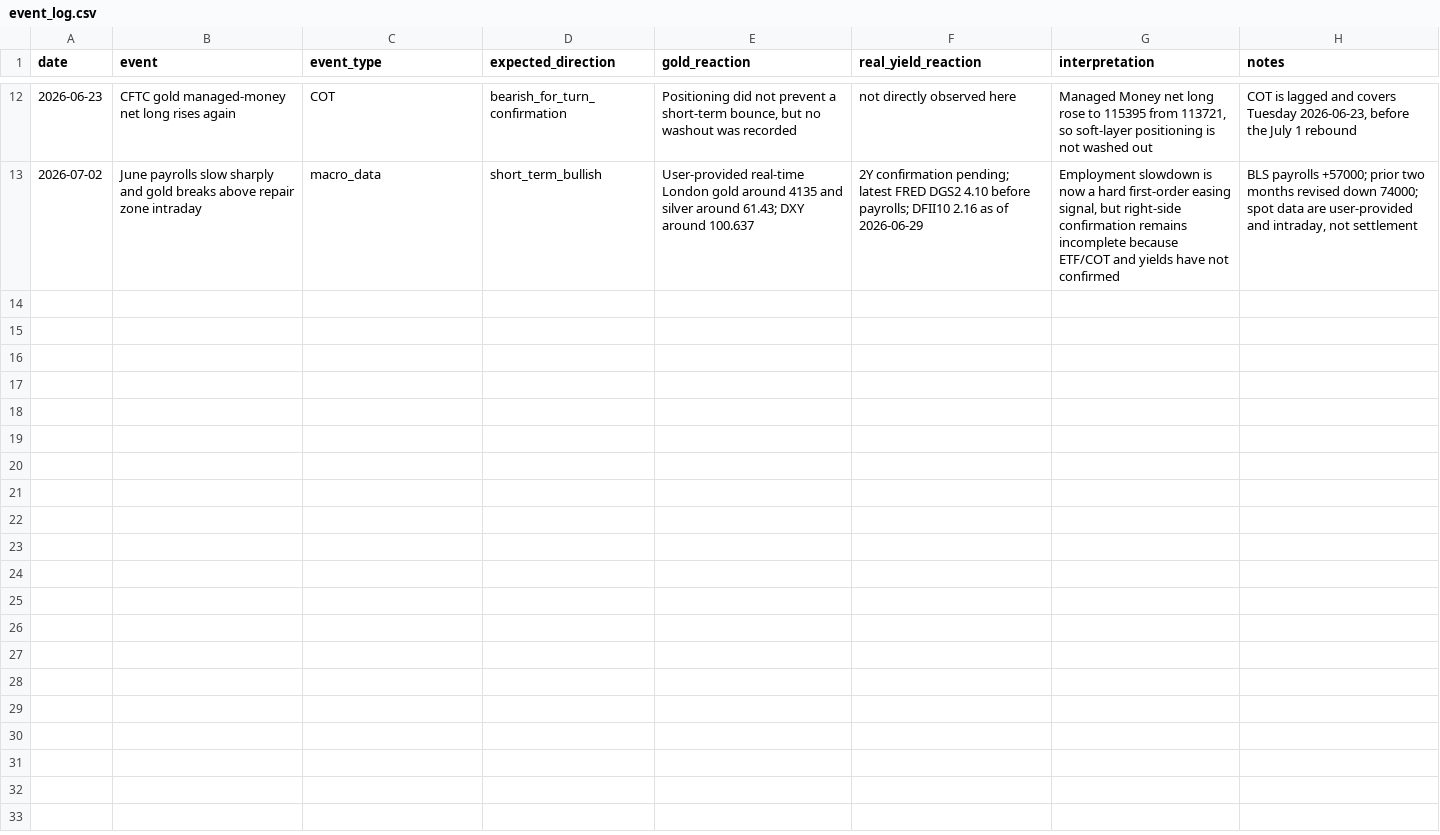
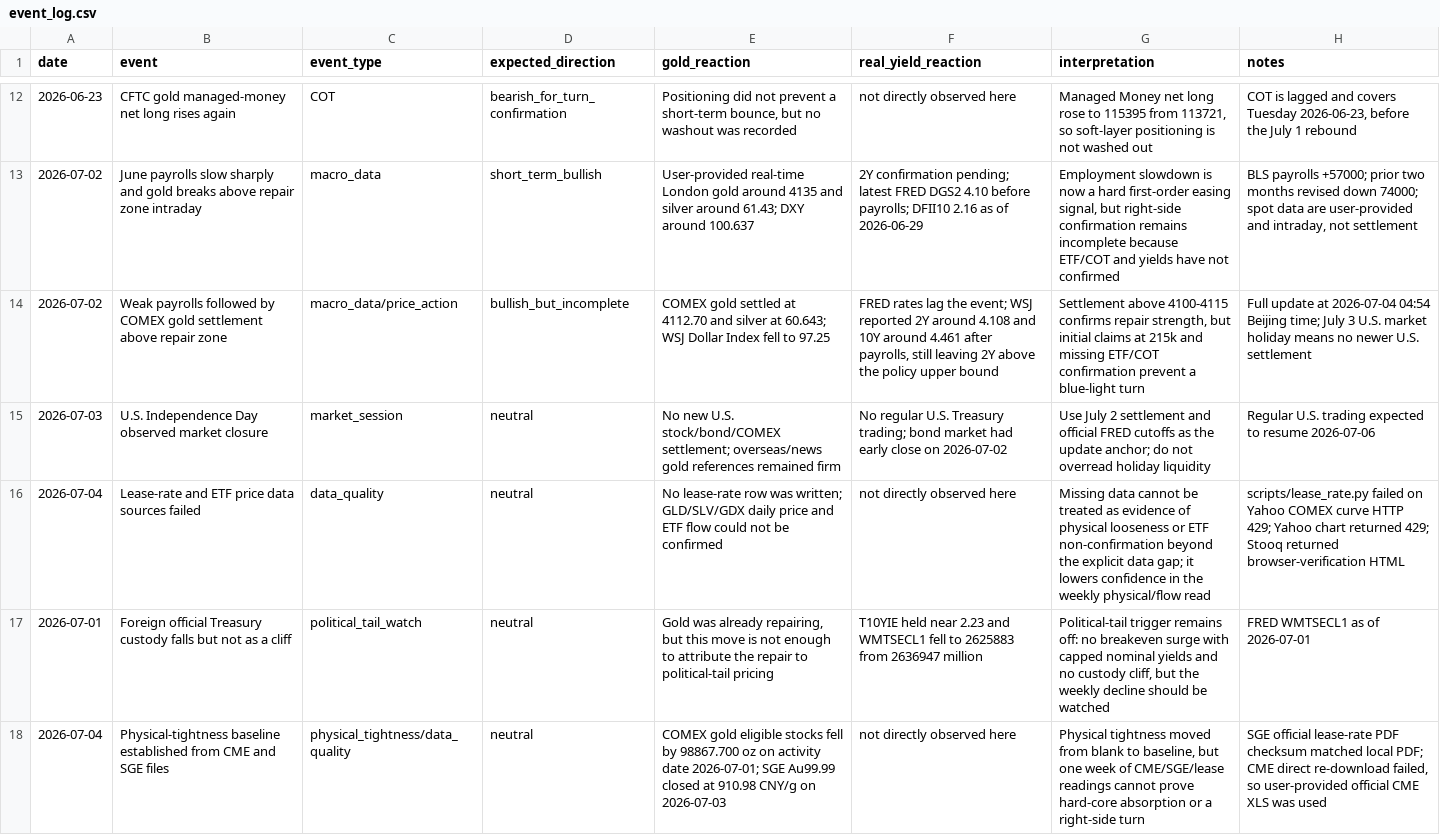
Before and after one commit to huanbo-s/PreciousMetalInvestment, a CSV file: data/event_log.csv, drawn as a sheet; only a part is shown, gaps mark what is left out.

```diff
--- a/data/event_log.csv
+++ b/data/event_log.csv
@@ -13 +13,6 @@ date,event,event_type,expected_direction,gold_reaction,real_yield_reaction,inter
 2026-07-02,June payrolls slow sharply and gold breaks above repair zone intraday,macro_data,short_term_bullish,"User-provided real-time London gold around 4135 and silver around 61.43; DXY around 100.637","2Y confirmation pending; latest FRED DGS2 4.10 before payrolls; DFII10 2.16 as of 2026-06-29","Employment slowdown is now a hard first-order easing signal, but right-side confirmation remains incomplete because ETF/COT and yields have not confirmed","BLS payrolls +57000; prior two months revised down 74000; spot data are user-provided and intraday, not settlement"
+2026-07-02,Weak payrolls followed by COMEX gold settlement above repair zone,macro_data/price_action,bullish_but_incomplete,"COMEX gold settled at 4112.70 and silver at 60.643; WSJ Dollar Index fell to 97.25","FRED rates lag the event; WSJ reported 2Y around 4.108 and 10Y around 4.461 after payrolls, still leaving 2Y above the policy upper bound","Settlement above 4100-4115 confirms repair strength, but initial claims at 215k and missing ETF/COT confirmation prevent a blue-light turn","Full update at 2026-07-04 04:54 Beijing time; July 3 U.S. market holiday means no newer U.S. settlement"
+2026-07-03,U.S. Independence Day observed market closure,market_session,neutral,"No new U.S. stock/bond/COMEX settlement; overseas/news gold references remained firm","No regular U.S. Treasury trading; bond market had early close on 2026-07-02","Use July 2 settlement and official FRED cutoffs as the update anchor; do not overread holiday liquidity","Regular U.S. trading expected to resume 2026-07-06"
+2026-07-04,Lease-rate and ETF price data sources failed,data_quality,neutral,"No lease-rate row was written; GLD/SLV/GDX daily price and ETF flow could not be confirmed","not directly observed here","Missing data cannot be treated as evidence of physical looseness or ETF non-confirmation beyond the explicit data gap; it lowers confidence in the weekly physical/flow read","scripts/lease_rate.py failed on Yahoo COMEX curve HTTP 429; Yahoo chart returned 429; Stooq returned browser-verification HTML"
+2026-07-01,Foreign official Treasury custody falls but not as a cliff,political_tail_watch,neutral,"Gold was already repairing, but this move is not enough to attribute the repair to political-tail pricing","T10YIE held near 2.23 and WMTSECL1 fell to 2625883 from 2636947 million","Political-tail trigger remains off: no breakeven surge with capped nominal yields and no custody cliff, but the weekly decline should be watched","FRED WMTSECL1 as of 2026-07-01"
+2026-07-04,Physical-tightness baseline established from CME and SGE files,physical_tightness/data_quality,neutral,"COMEX gold eligible stocks fell by 98867.700 oz on activity date 2026-07-01; SGE Au99.99 closed at 910.98 CNY/g on 2026-07-03","not directly observed here","Physical tightness moved from blank to baseline, but one week of CME/SGE/lease readings cannot prove hard-core absorption or a right-side turn","SGE official lease-rate PDF checksum matched local PDF; CME direct re-download failed, so user-provided official CME XLS was used"
```
Also changed, not shown: data/indicators.csv, 6 other files.
